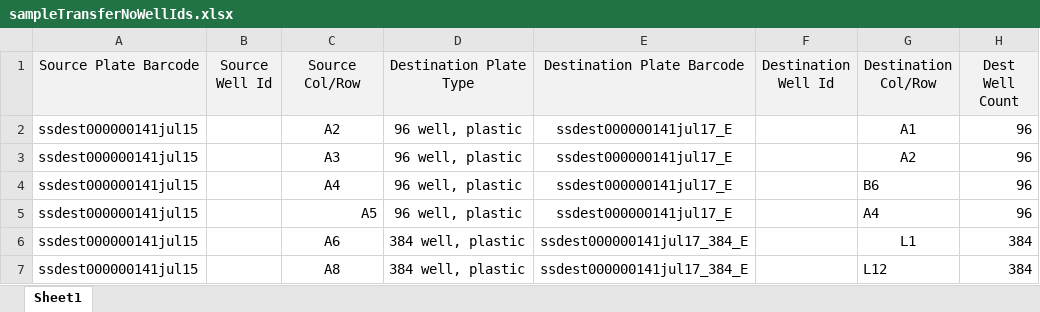
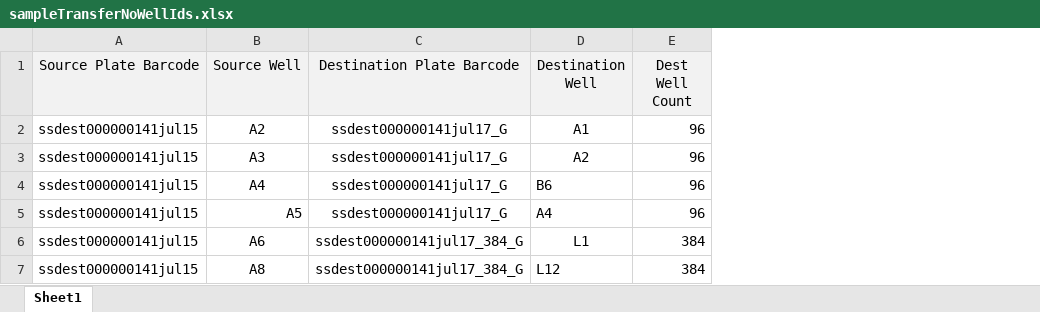
Before and after one commit to twist-jenkins/Sample_Tracker, an Excel workbook: sampledata/sampleTransferNoWellIds.xlsx, sheet Sheet1, drawn as a sheet; values as stored, in another font and other column widths than the file's, no borders; removed rows and columns are numbered as before the commit, all else as after; the diff names each change by its address in the sheet, - before the commit and + after, or states it on an @@ line.

Commit message:
removed unused columns from spreadsheet

```diff
--- a/sampledata/sampleTransferNoWellIds.xlsx (sheet Sheet1)
+++ b/sampledata/sampleTransferNoWellIds.xlsx (sheet Sheet1)
-column B (Source Well Id), empty
-column D (Destination Plate Type), rows 2-7: 96 well, plastic | 96 well, plastic | 96 well, plastic | 96 well, plastic | 384 well, plastic | 384 well, plastic
-column F (Destination Well Id), empty
-B1: Source Col/Row
+B1: Source Well
-D1: Destination Col/Row
+D1: Destination Well
-C2:C5 (Destination Plate Barcode): ssdest000000141jul17_E
+C2:C5 (Destination Plate Barcode): ssdest000000141jul17_G
-C6:C7 (Destination Plate Barcode): ssdest000000141jul17_384_E
+C6:C7 (Destination Plate Barcode): ssdest000000141jul17_384_G
```
Also changed, not shown: 4 other files.
